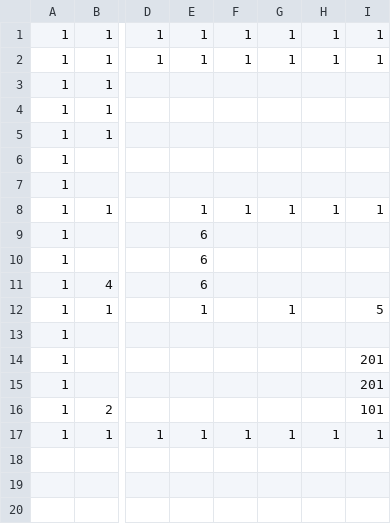
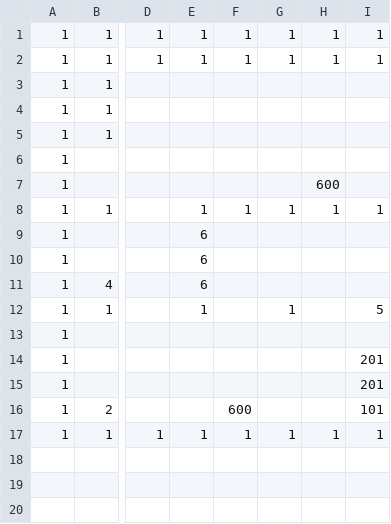
Before and after one commit to adenin1128/omaenihamuri, a CSV file: ひな形/project/data/stage01.csv, drawn as a sheet; only a part is shown, gaps mark what is left out; the diff names each change by its address in the sheet, - before the commit and + after, or states it on an @@ line.

```diff
--- a/ひな形/project/data/stage01.csv
+++ b/ひな形/project/data/stage01.csv
-H7: (empty)
+H7: 600
-F16: (empty)
+F16: 600
```
Also changed, not shown: 8 other files.
